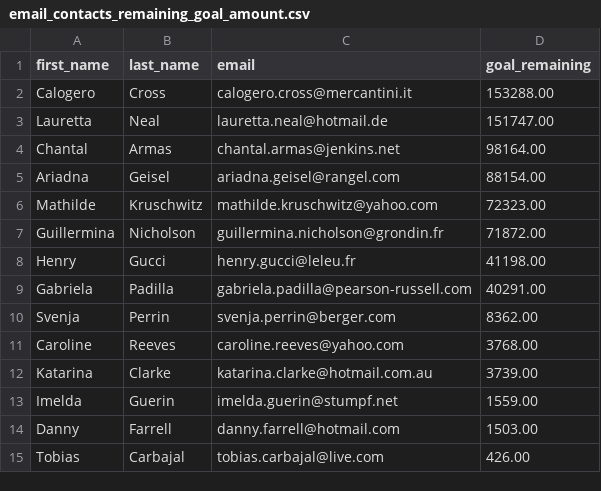
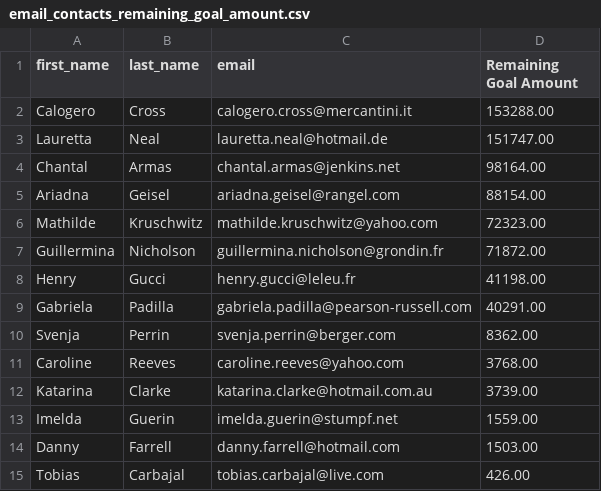
Before and after one commit to SusanFair/Crowdfunding-ETL, a CSV file: email_contacts_remaining_goal_amount.csv, drawn as a sheet.

```diff
--- a/email_contacts_remaining_goal_amount.csv
+++ b/email_contacts_remaining_goal_amount.csv
@@ -1,2 +1,2 @@
-first_name,last_name,email,goal_remaining
+first_name,last_name,email,Remaining Goal Amount
 Calogero,Cross,calogero.cross@mercantini.it,153288.00
```
Also changed, not shown: email_backers_remaining_goal_amount.csv, 2 other files.
